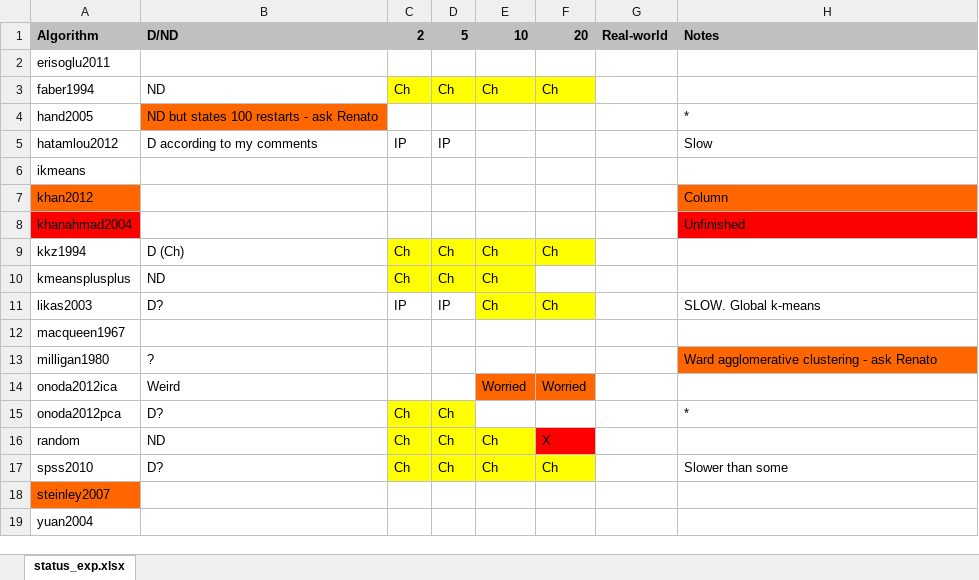
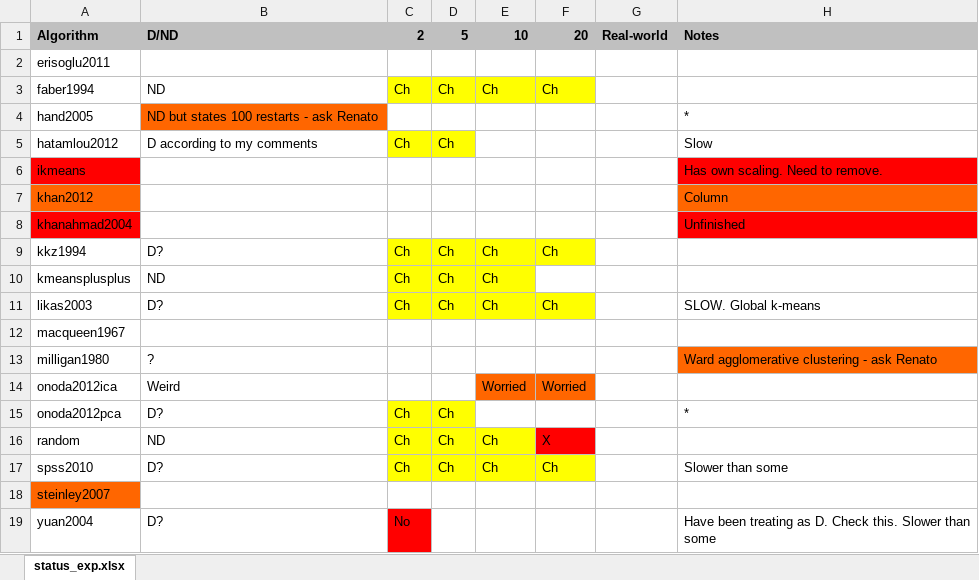
Before and after one commit to simonharris/pykmeans, an Excel workbook: _notes/status_exp.xlsx, sheet status_exp.xlsx, drawn as a sheet; values as stored, in another font and other column widths than the file's, no borders; the diff names each change by its address in the sheet, - before the commit and + after, or states it on an @@ line.

Commit message:
Latest notes

```diff
--- a/_notes/status_exp.xlsx (sheet status_exp.xlsx)
+++ b/_notes/status_exp.xlsx (sheet status_exp.xlsx)
-C5: IP
+C5: Ch
-C5:D5 fill: none
+C5:D5 fill: #FFFF00
-D5: IP
+D5: Ch
-A6 fill: none
+A6 fill: #FF0000
-H6: (empty)
+H6: Has own scaling. Need to remove.
-H6 fill: none
+H6 fill: #FF0000
-B9: D (Ch)
+B9: D?
-C11: IP
+C11: Ch
-C11:D11 fill: none
+C11:D11 fill: #FFFF00
-D11: IP
+D11: Ch
-B19: (empty)
+B19: D?
-C19: (empty)
+C19: No
-C19 fill: none
+C19 fill: #FF0000
-H19: (empty)
+H19: Have been treating as D. Check this. Slower than some
```
Also changed, not shown: 1 other file.
